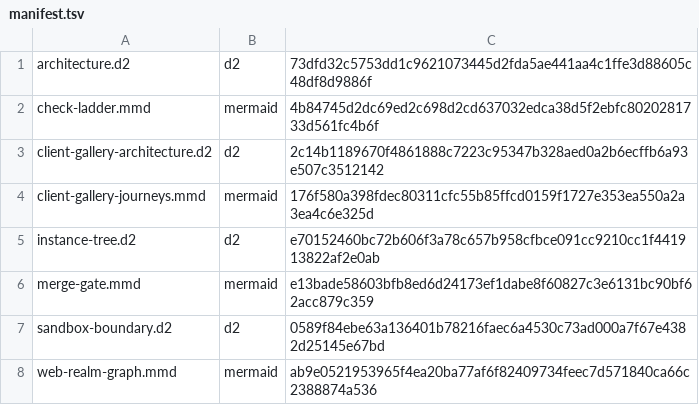
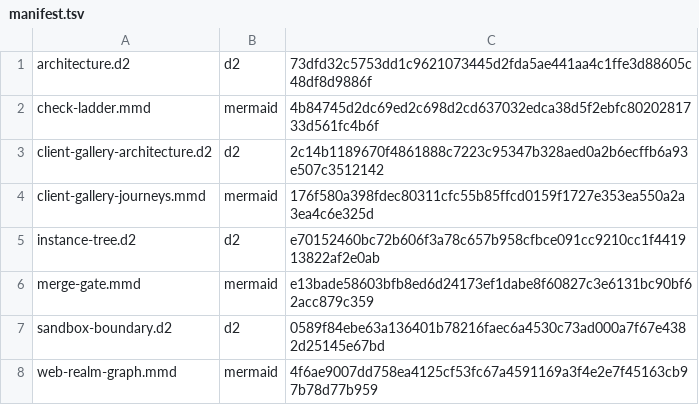
Before and after one commit to ouroboric-dev/yggdrasil, a TSV file: docs/assets/diagrams/rendered/manifest.tsv, drawn as a sheet.

```diff
--- a/docs/assets/diagrams/rendered/manifest.tsv
+++ b/docs/assets/diagrams/rendered/manifest.tsv
@@ -7,2 +7,2 @@ merge-gate.mmd	mermaid	e13bade58603bfb8ed6d24173ef1dabe8f60827c3e6131bc90bf62acc
 sandbox-boundary.d2	d2	0589f84ebe63a136401b78216faec6a4530c73ad000a7f67e4382d25145e67bd
-web-realm-graph.mmd	mermaid	ab9e0521953965f4ea20ba77af6f82409734feec7d571840ca66c2388874a536
+web-realm-graph.mmd	mermaid	4f6ae9007dd758ea4125cf53fc67a4591169a3f4e2e7f45163cb97b78d77b959
```
Also changed, not shown: 2 other files.
